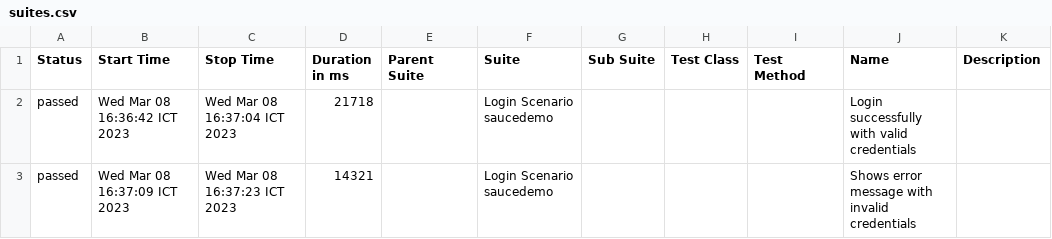
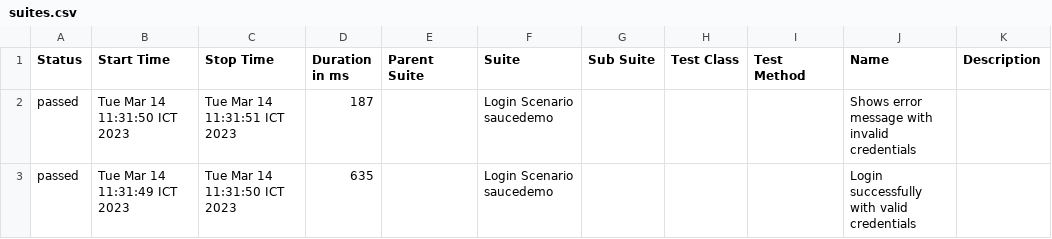
Before and after one commit to rahmansopiann/cypressTest, a CSV file: allure-report/data/suites.csv, drawn as a sheet.

```diff
--- a/allure-report/data/suites.csv
+++ b/allure-report/data/suites.csv
@@ -1,3 +1,3 @@
 "Status","Start Time","Stop Time","Duration in ms","Parent Suite","Suite","Sub Suite","Test Class","Test Method","Name","Description"
-"passed","Wed Mar 08 16:36:42 ICT 2023","Wed Mar 08 16:37:04 ICT 2023","21718","","Login Scenario saucedemo","","","","Login successfully with valid credentials",""
-"passed","Wed Mar 08 16:37:09 ICT 2023","Wed Mar 08 16:37:23 ICT 2023","14321","","Login Scenario saucedemo","","","","Shows error message with invalid credentials",""
+"passed","Tue Mar 14 11:31:50 ICT 2023","Tue Mar 14 11:31:51 ICT 2023","187","","Login Scenario saucedemo","","","","Shows error message with invalid credentials",""
+"passed","Tue Mar 14 11:31:49 ICT 2023","Tue Mar 14 11:31:50 ICT 2023","635","","Login Scenario saucedemo","","","","Login successfully with valid credentials",""
```
Also changed, not shown: 45 other files.
